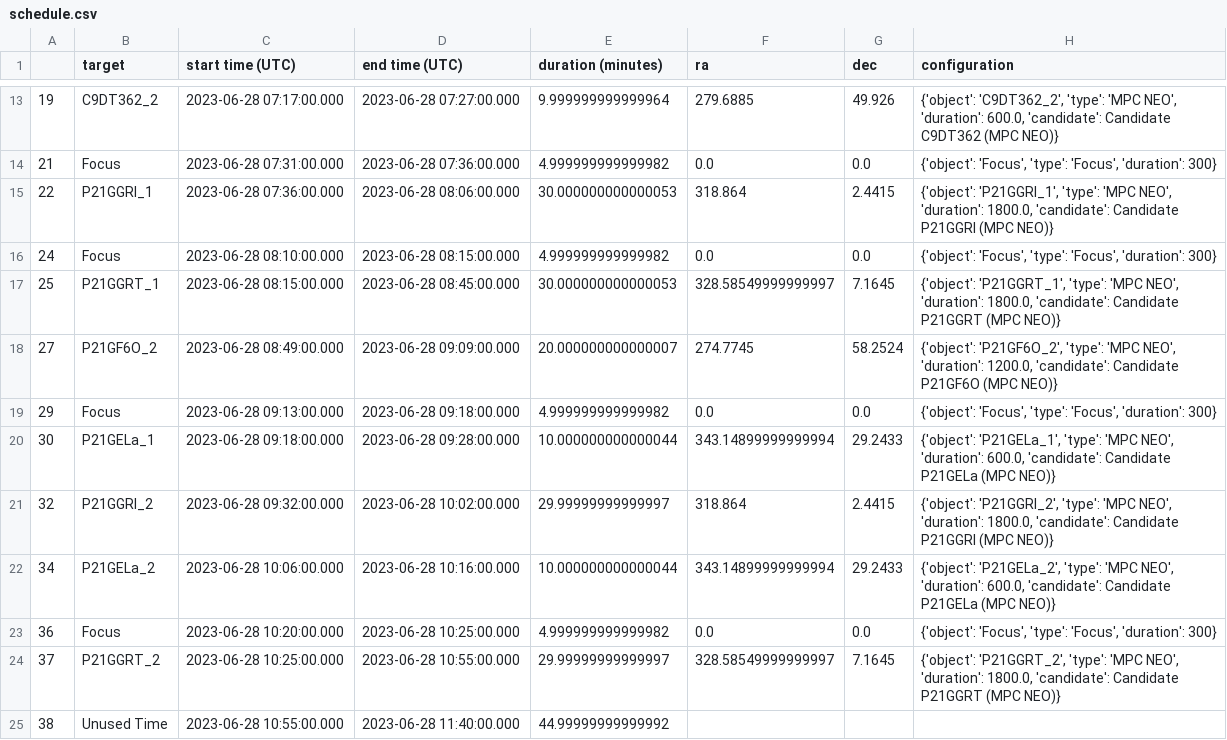
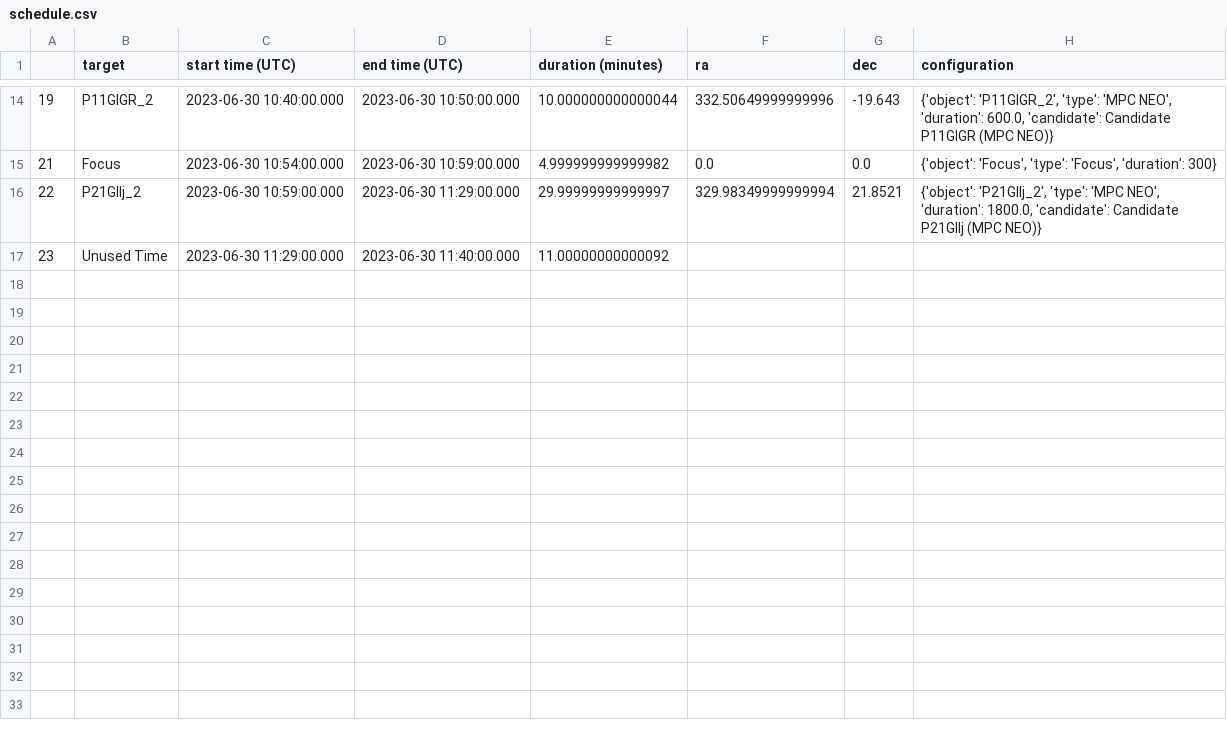
Before and after one commit to sagesanto/scheduler, a CSV file: schedule.csv, drawn as a sheet; only a part is shown, gaps mark what is left out; the diff covers the shown part only.

```diff
--- a/schedule.csv
+++ b/schedule.csv
@@ -13,13 +14,4 @@
-19,C9DT362_2,2023-06-28 07:17:00.000,2023-06-28 07:27:00.000,9.999999999999964,279.6885,49.926,"{'object': 'C9DT362_2', 'type': 'MPC NEO', 'duration': 600.0, 'candidate': Candidate C9DT362 (MPC NEO)}"
-21,Focus,2023-06-28 07:31:00.000,2023-06-28 07:36:00.000,4.999999999999982,0.0,0.0,"{'object': 'Focus', 'type': 'Focus', 'duration': 300}"
-22,P21GGRl_1,2023-06-28 07:36:00.000,2023-06-28 08:06:00.000,30.000000000000053,318.864,2.4415,"{'object': 'P21GGRl_1', 'type': 'MPC NEO', 'duration': 1800.0, 'candidate': Candidate P21GGRl (MPC NEO)}"
-24,Focus,2023-06-28 08:10:00.000,2023-06-28 08:15:00.000,4.999999999999982,0.0,0.0,"{'object': 'Focus', 'type': 'Focus', 'duration': 300}"
-25,P21GGRT_1,2023-06-28 08:15:00.000,2023-06-28 08:45:00.000,30.000000000000053,328.58549999999997,7.1645,"{'object': 'P21GGRT_1', 'type': 'MPC NEO', 'duration': 1800.0, 'candidate': Candidate P21GGRT (MPC NEO)}"
-27,P21GF6O_2,2023-06-28 08:49:00.000,2023-06-28 09:09:00.000,20.000000000000007,274.7745,58.2524,"{'object': 'P21GF6O_2', 'type': 'MPC NEO', 'duration': 1200.0, 'candidate': Candidate P21GF6O (MPC NEO)}"
-29,Focus,2023-06-28 09:13:00.000,2023-06-28 09:18:00.000,4.999999999999982,0.0,0.0,"{'object': 'Focus', 'type': 'Focus', 'duration': 300}"
-30,P21GELa_1,2023-06-28 09:18:00.000,2023-06-28 09:28:00.000,10.000000000000044,343.14899999999994,29.2433,"{'object': 'P21GELa_1', 'type': 'MPC NEO', 'duration': 600.0, 'candidate': Candidate P21GELa (MPC NEO)}"
-32,P21GGRl_2,2023-06-28 09:32:00.000,2023-06-28 10:02:00.000,29.99999999999997,318.864,2.4415,"{'object': 'P21GGRl_2', 'type': 'MPC NEO', 'duration': 1800.0, 'candidate': Candidate P21GGRl (MPC NEO)}"
-34,P21GELa_2,2023-06-28 10:06:00.000,2023-06-28 10:16:00.000,10.000000000000044,343.14899999999994,29.2433,"{'object': 'P21GELa_2', 'type': 'MPC NEO', 'duration': 600.0, 'candidate': Candidate P21GELa (MPC NEO)}"
-36,Focus,2023-06-28 10:20:00.000,2023-06-28 10:25:00.000,4.999999999999982,0.0,0.0,"{'object': 'Focus', 'type': 'Focus', 'duration': 300}"
-37,P21GGRT_2,2023-06-28 10:25:00.000,2023-06-28 10:55:00.000,29.99999999999997,328.58549999999997,7.1645,"{'object': 'P21GGRT_2', 'type': 'MPC NEO', 'duration': 1800.0, 'candidate': Candidate P21GGRT (MPC NEO)}"
-38,Unused Time,2023-06-28 10:55:00.000,2023-06-28 11:40:00.000,44.99999999999992,,,
+19,P11GIGR_2,2023-06-30 10:40:00.000,2023-06-30 10:50:00.000,10.000000000000044,332.50649999999996,-19.643,"{'object': 'P11GIGR_2', 'type': 'MPC NEO', 'duration': 600.0, 'candidate': Candidate P11GIGR (MPC NEO)}"
+21,Focus,2023-06-30 10:54:00.000,2023-06-30 10:59:00.000,4.999999999999982,0.0,0.0,"{'object': 'Focus', 'type': 'Focus', 'duration': 300}"
+22,P21GIIj_2,2023-06-30 10:59:00.000,2023-06-30 11:29:00.000,29.99999999999997,329.98349999999994,21.8521,"{'object': 'P21GIIj_2', 'type': 'MPC NEO', 'duration': 1800.0, 'candidate': Candidate P21GIIj (MPC NEO)}"
+23,Unused Time,2023-06-30 11:29:00.000,2023-06-30 11:40:00.000,11.00000000000092,,,
```
Also changed, not shown: 4 added rows, 3 removed rows and 48 edited cells elsewhere in this file, 34 other files.
